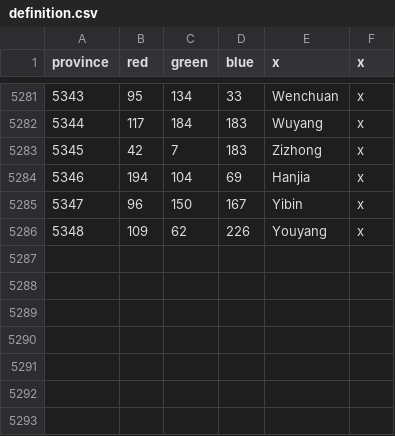
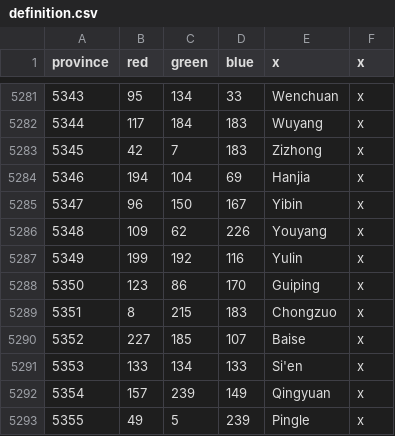
Before and after one commit to Cccc-owo/HuaxiaUniversalis, a CSV file: HU/map/definition.csv, drawn as a sheet; only a part is shown, gaps mark what is left out; the diff names each change by its address in the sheet, - before the commit and + after, or states it on an @@ line.

```diff
--- a/HU/map/definition.csv
+++ b/HU/map/definition.csv
+row 5287: 5349 | 199 | 192 | 116 | Yulin | x
+row 5288: 5350 | 123 | 86 | 170 | Guiping | x
+row 5289: 5351 | 8 | 215 | 183 | Chongzuo | x
+row 5290: 5352 | 227 | 185 | 107 | Baise | x
+row 5291: 5353 | 133 | 134 | 133 | Si'en | x
+row 5292: 5354 | 157 | 239 | 149 | Qingyuan | x
+row 5293: 5355 | 49 | 5 | 239 | Pingle | x
```
Also changed, not shown: 5 other files.
